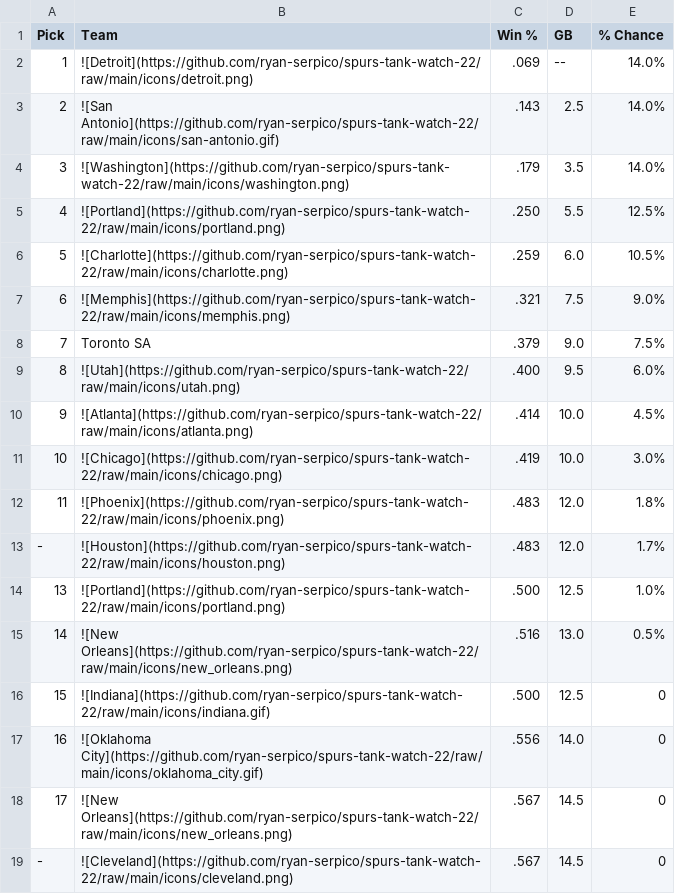
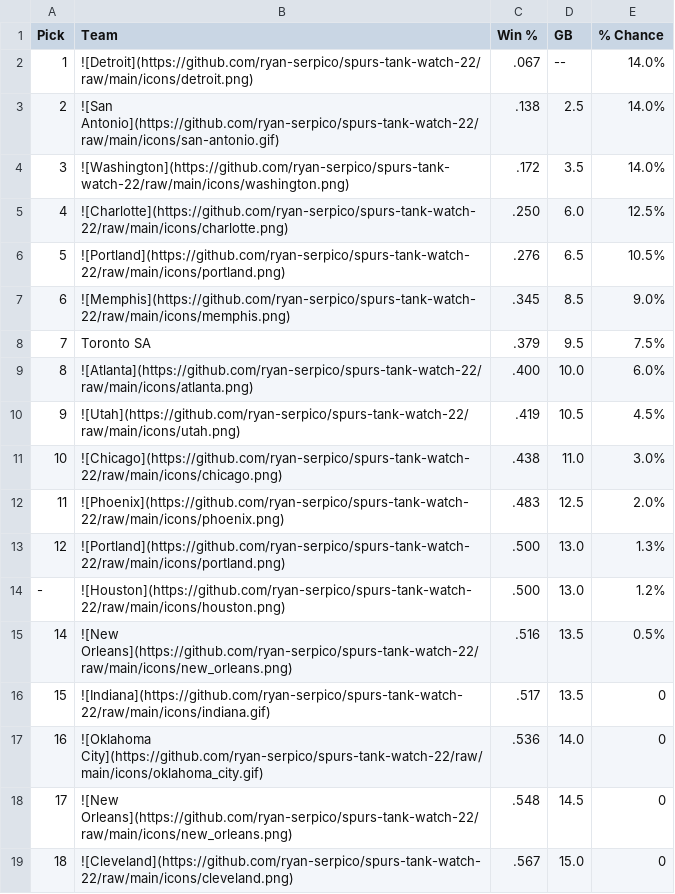
Before and after one commit to ryan-serpico/spurs-tank-watch-22, a CSV file: output/standings.csv, drawn as a sheet; only a part is shown; the diff covers the shown part only.

Commit message:
Latest data: Wed Dec 27 09:01:15 UTC 2023

```diff
--- a/output/standings.csv
+++ b/output/standings.csv
@@ -1,19 +1,19 @@
 Pick,Team,Win %,GB,% Chance
-1,![Detroit](https://github.com/ryan-serpico/spurs-tank-watch-22/raw/main/icons/detroit.png),.069,--,14.0%
-2,![San Antonio](https://github.com/ryan-serpico/spurs-tank-watch-22/raw/main/icons/san-antonio.gif),.143,2.5,14.0%
-3,![Washington](https://github.com/ryan-serpico/spurs-tank-watch-22/raw/main/icons/washington.png),.179,3.5,14.0%
-4,![Portland](https://github.com/ryan-serpico/spurs-tank-watch-22/raw/main/icons/portland.png),.250,5.5,12.5%
-5,![Charlotte](https://github.com/ryan-serpico/spurs-tank-watch-22/raw/main/icons/charlotte.png),.259,6.0,10.5%
-6,![Memphis](https://github.com/ryan-serpico/spurs-tank-watch-22/raw/main/icons/memphis.png),.321,7.5,9.0%
-7,Toronto SA,.379,9.0,7.5%
-8,![Utah](https://github.com/ryan-serpico/spurs-tank-watch-22/raw/main/icons/utah.png),.400,9.5,6.0%
-9,![Atlanta](https://github.com/ryan-serpico/spurs-tank-watch-22/raw/main/icons/atlanta.png),.414,10.0,4.5%
-10,![Chicago](https://github.com/ryan-serpico/spurs-tank-watch-22/raw/main/icons/chicago.png),.419,10.0,3.0%
-11,![Phoenix](https://github.com/ryan-serpico/spurs-tank-watch-22/raw/main/icons/phoenix.png),.483,12.0,1.8%
--,![Houston](https://github.com/ryan-serpico/spurs-tank-watch-22/raw/main/icons/houston.png),.483,12.0,1.7%
-13,![Portland](https://github.com/ryan-serpico/spurs-tank-watch-22/raw/main/icons/portland.png),.500,12.5,1.0%
-14,![New Orleans](https://github.com/ryan-serpico/spurs-tank-watch-22/raw/main/icons/new_orleans.png),.516,13.0,0.5%
-15,![Indiana](https://github.com/ryan-serpico/spurs-tank-watch-22/raw/main/icons/indiana.gif),.500,12.5,0
-16,![Oklahoma City](https://github.com/ryan-serpico/spurs-tank-watch-22/raw/main/icons/oklahoma_city.gif),.556,14.0,0
-17,![New Orleans](https://github.com/ryan-serpico/spurs-tank-watch-22/raw/main/icons/new_orleans.png),.567,14.5,0
--,![Cleveland](https://github.com/ryan-serpico/spurs-tank-watch-22/raw/main/icons/cleveland.png),.567,14.5,0
+1,![Detroit](https://github.com/ryan-serpico/spurs-tank-watch-22/raw/main/icons/detroit.png),.067,--,14.0%
+2,![San Antonio](https://github.com/ryan-serpico/spurs-tank-watch-22/raw/main/icons/san-antonio.gif),.138,2.5,14.0%
+3,![Washington](https://github.com/ryan-serpico/spurs-tank-watch-22/raw/main/icons/washington.png),.172,3.5,14.0%
+4,![Charlotte](https://github.com/ryan-serpico/spurs-tank-watch-22/raw/main/icons/charlotte.png),.250,6.0,12.5%
+5,![Portland](https://github.com/ryan-serpico/spurs-tank-watch-22/raw/main/icons/portland.png),.276,6.5,10.5%
+6,![Memphis](https://github.com/ryan-serpico/spurs-tank-watch-22/raw/main/icons/memphis.png),.345,8.5,9.0%
+7,Toronto SA,.379,9.5,7.5%
+8,![Atlanta](https://github.com/ryan-serpico/spurs-tank-watch-22/raw/main/icons/atlanta.png),.400,10.0,6.0%
+9,![Utah](https://github.com/ryan-serpico/spurs-tank-watch-22/raw/main/icons/utah.png),.419,10.5,4.5%
+10,![Chicago](https://github.com/ryan-serpico/spurs-tank-watch-22/raw/main/icons/chicago.png),.438,11.0,3.0%
+11,![Phoenix](https://github.com/ryan-serpico/spurs-tank-watch-22/raw/main/icons/phoenix.png),.483,12.5,2.0%
+12,![Portland](https://github.com/ryan-serpico/spurs-tank-watch-22/raw/main/icons/portland.png),.500,13.0,1.3%
+-,![Houston](https://github.com/ryan-serpico/spurs-tank-watch-22/raw/main/icons/houston.png),.500,13.0,1.2%
+14,![New Orleans](https://github.com/ryan-serpico/spurs-tank-watch-22/raw/main/icons/new_orleans.png),.516,13.5,0.5%
+15,![Indiana](https://github.com/ryan-serpico/spurs-tank-watch-22/raw/main/icons/indiana.gif),.517,13.5,0
+16,![Oklahoma City](https://github.com/ryan-serpico/spurs-tank-watch-22/raw/main/icons/oklahoma_city.gif),.536,14.0,0
+17,![New Orleans](https://github.com/ryan-serpico/spurs-tank-watch-22/raw/main/icons/new_orleans.png),.548,14.5,0
+18,![Cleveland](https://github.com/ryan-serpico/spurs-tank-watch-22/raw/main/icons/cleveland.png),.567,15.0,0
```
Also changed, not shown: 1 added row, 1 removed row and 17 edited cells elsewhere in this file, 3 other files.
